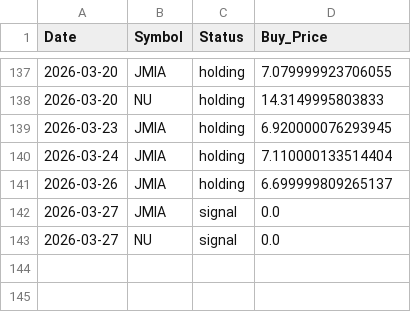
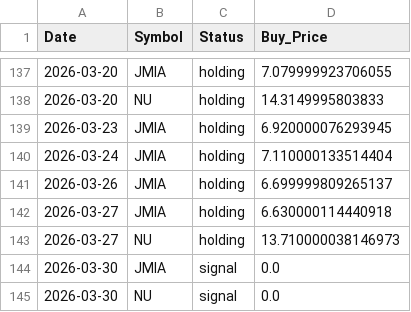
Before and after one commit to junsystemtrade/stock-signal-bot, a CSV file: trade_history.csv, drawn as a sheet; only a part is shown, gaps mark what is left out.

```diff
--- a/trade_history.csv
+++ b/trade_history.csv
@@ -141,3 +141,5 @@ Date,Symbol,Status,Buy_Price
 2026-03-26,JMIA,holding,6.699999809265137
-2026-03-27,JMIA,signal,0.0
-2026-03-27,NU,signal,0.0
+2026-03-27,JMIA,holding,6.630000114440918
+2026-03-27,NU,holding,13.710000038146973
+2026-03-30,JMIA,signal,0.0
+2026-03-30,NU,signal,0.0
```
Also changed, not shown: JMIA_history.csv, NU_history.csv.
